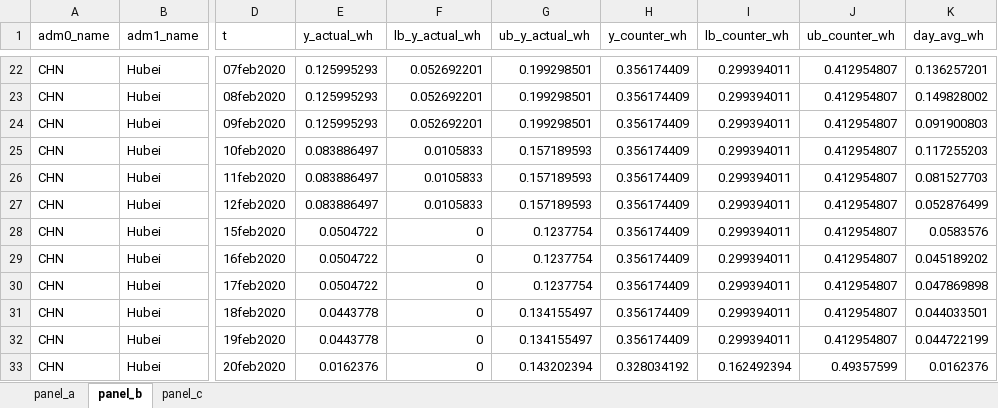
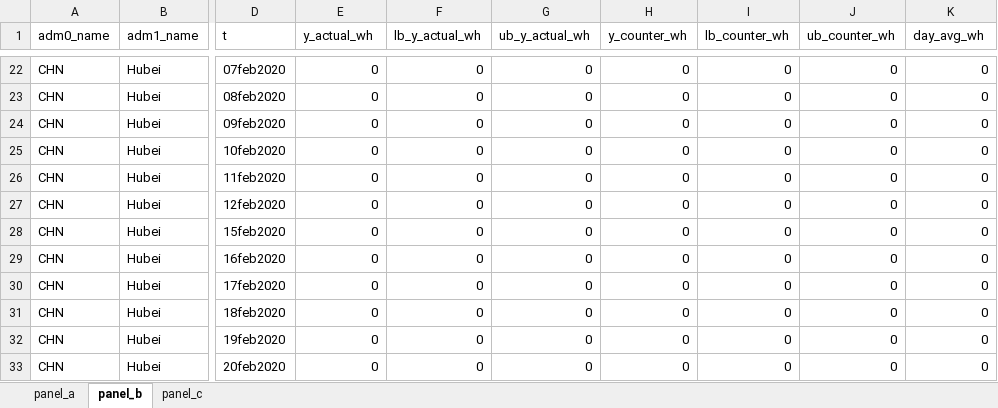
Before and after one commit to Global-Policy-Lab/gpl-covid, an Excel workbook: results/source_data/ExtendedDataFigure6.xlsx, sheet panel_b, drawn as a sheet; only a part is shown, gaps mark what is left out; values as stored, in another font and other column widths than the file's, no borders; the diff covers the shown part only; the diff names each change by its address in the sheet, - before the commit and + after, or states it on an @@ line.

```diff
--- a/results/source_data/ExtendedDataFigure6.xlsx (sheet panel_b)
+++ b/results/source_data/ExtendedDataFigure6.xlsx (sheet panel_b)
-E22:E24 (y_actual_wh): 0.125995293
+E22:E24 (y_actual_wh): 0
-F22:F24 (lb_y_actual_wh): 0.052692201
+F22:F24 (lb_y_actual_wh): 0
-G22:G24 (ub_y_actual_wh): 0.199298501
+G22:G24 (ub_y_actual_wh): 0
-H22:H32 (y_counter_wh): 0.356174409
+H22:H32 (y_counter_wh): 0
-I22:I32 (lb_counter_wh): 0.299394011
+I22:I32 (lb_counter_wh): 0
-J22:J32 (ub_counter_wh): 0.412954807
+J22:J32 (ub_counter_wh): 0
-K22 (day_avg_wh): 0.136257201
+K22 (day_avg_wh): 0
-K23 (day_avg_wh): 0.149828002
+K23 (day_avg_wh): 0
-K24 (day_avg_wh): 0.091900803
+K24 (day_avg_wh): 0
-E25:E27 (y_actual_wh): 0.083886497
+E25:E27 (y_actual_wh): 0
-F25:F27 (lb_y_actual_wh): 0.0105833
+F25:F27 (lb_y_actual_wh): 0
-G25:G27 (ub_y_actual_wh): 0.157189593
+G25:G27 (ub_y_actual_wh): 0
-K25 (day_avg_wh): 0.117255203
+K25 (day_avg_wh): 0
-K26 (day_avg_wh): 0.081527703
+K26 (day_avg_wh): 0
-K27 (day_avg_wh): 0.052876499
+K27 (day_avg_wh): 0
-E28:E30 (y_actual_wh): 0.0504722
+E28:E30 (y_actual_wh): 0
-G28:G30 (ub_y_actual_wh): 0.1237754
+G28:G30 (ub_y_actual_wh): 0
-K28 (day_avg_wh): 0.0583576
+K28 (day_avg_wh): 0
-K29 (day_avg_wh): 0.045189202
+K29 (day_avg_wh): 0
-K30 (day_avg_wh): 0.047869898
+K30 (day_avg_wh): 0
-E31:E32 (y_actual_wh): 0.0443778
+E31:E32 (y_actual_wh): 0
-G31:G32 (ub_y_actual_wh): 0.134155497
+G31:G32 (ub_y_actual_wh): 0
-K31 (day_avg_wh): 0.044033501
+K31 (day_avg_wh): 0
-K32 (day_avg_wh): 0.044722199
+K32 (day_avg_wh): 0
-E33 (y_actual_wh): 0.0162376
+E33 (y_actual_wh): 0
-G33 (ub_y_actual_wh): 0.143202394
+G33 (ub_y_actual_wh): 0
-H33 (y_counter_wh): 0.328034192
+H33 (y_counter_wh): 0
-I33 (lb_counter_wh): 0.162492394
+I33 (lb_counter_wh): 0
-J33 (ub_counter_wh): 0.49357599
+J33 (ub_counter_wh): 0
-K33 (day_avg_wh): 0.0162376
+K33 (day_avg_wh): 0
```
Also changed, not shown: 224 edited cells elsewhere in this sheet, sheet panel_a, sheet panel_c, results/source_data/ExtendedDataFigure5_lags.xlsx, results/source_data/Figure1_data.xlsx, 16 other files.
